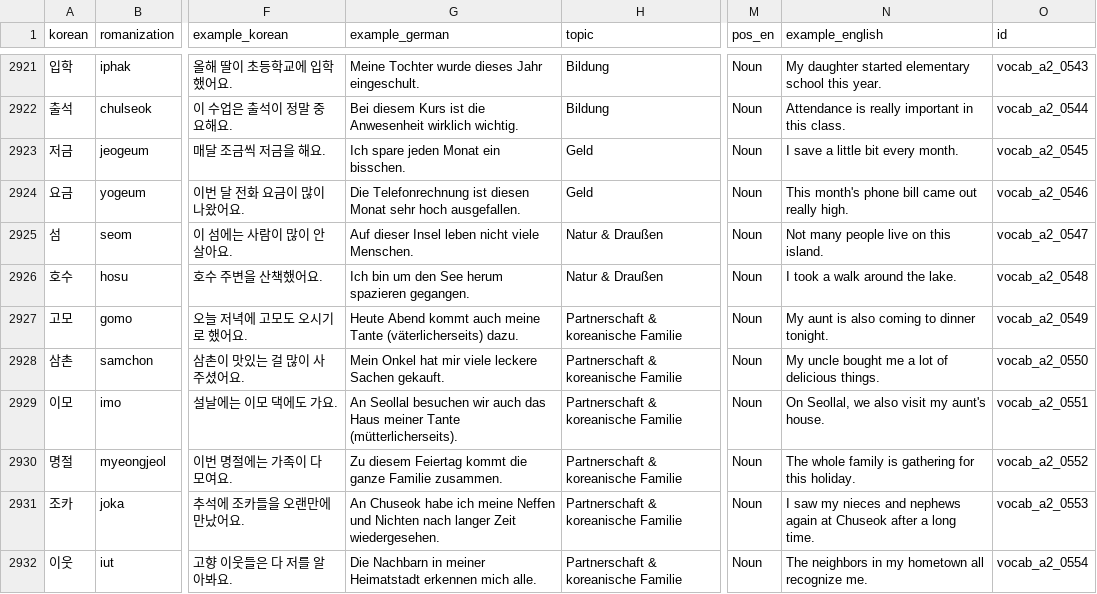
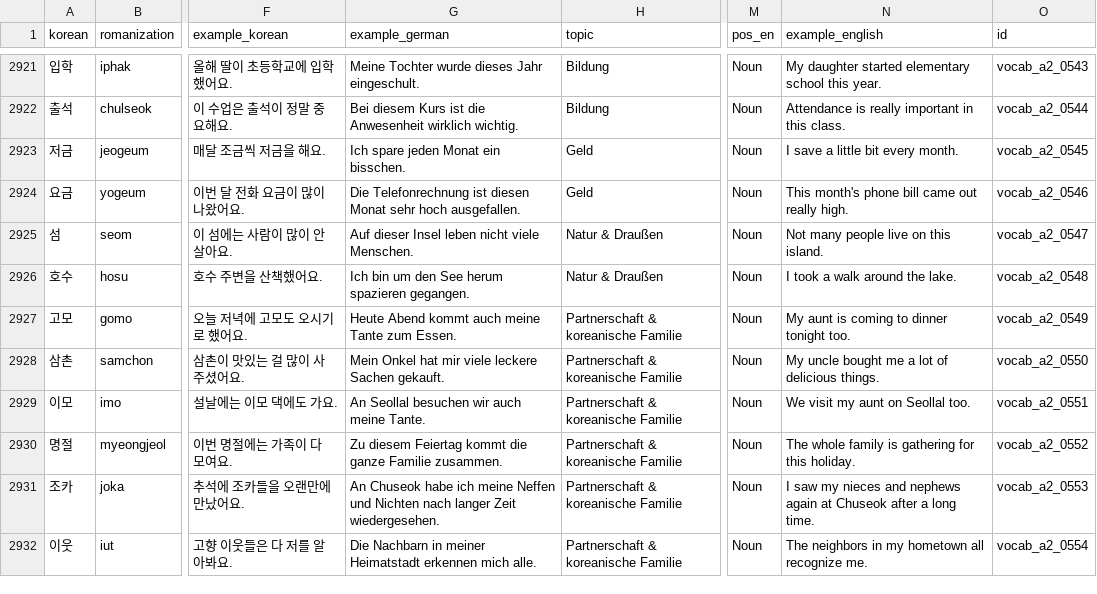
Before and after one commit to Sujin-Arin-DataWorld/ko_lernen_app, a CSV file: assets/data/korean_vocab.csv, drawn as a sheet; only a part is shown, gaps mark what is left out; the diff covers the shown part only; the diff names each change by its address in the sheet, - before the commit and + after, or states it on an @@ line.

Commit message:
Refine A1-A2 vocabulary examples and linked exercises

```diff
--- a/assets/data/korean_vocab.csv
+++ b/assets/data/korean_vocab.csv
-G2927 (example_german): …meine Tante (väterlicherseits) dazu.
+G2927 (example_german): …meine Tante zum Essen.
-N2927 (example_english): My aunt is also coming to dinner tonight.
+N2927 (example_english): My aunt is coming to dinner tonight too.
-G2929 (example_german): …wir auch das Haus meiner Tante (mütterlicherseits).
+G2929 (example_german): …wir auch meine Tante.
-N2929 (example_english): On Seollal, we also visit my aunt's house.
+N2929 (example_english): We visit my aunt on Seollal too.
```
Also changed, not shown: 56 edited cells elsewhere in this file, 6 other files.
